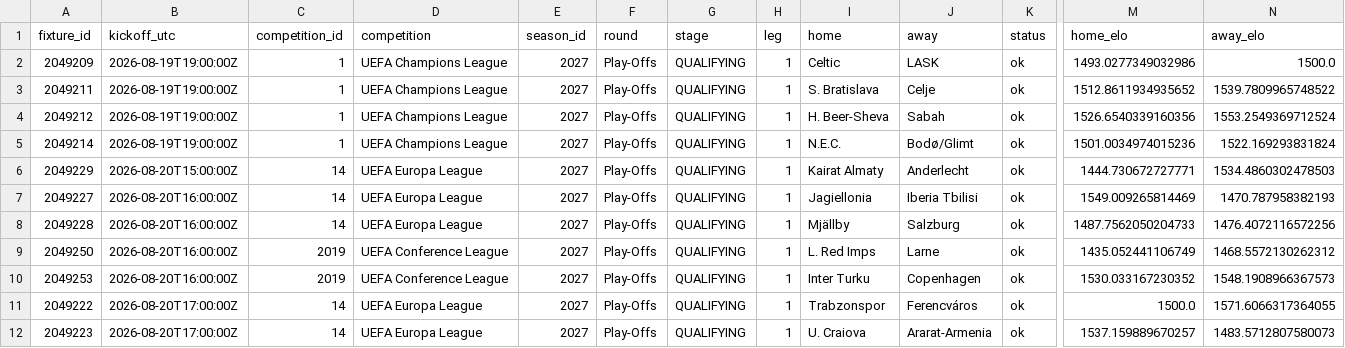
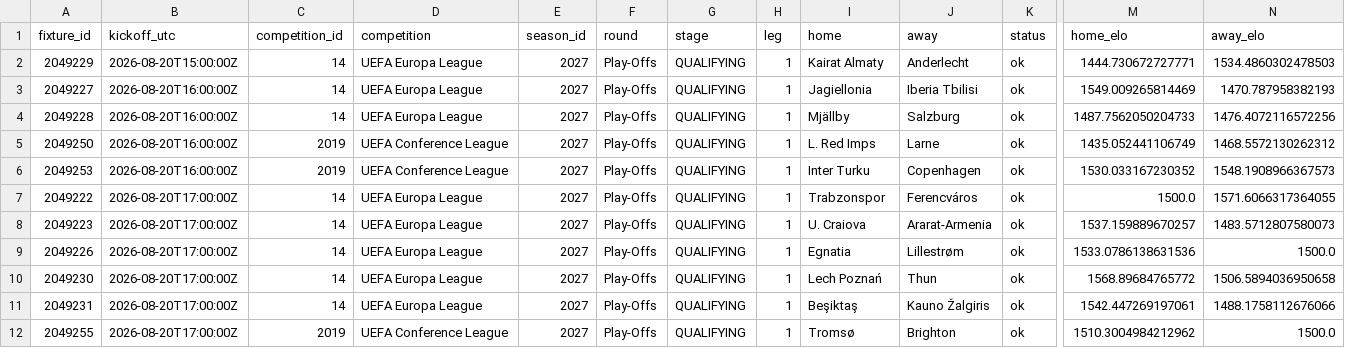
Before and after one commit to bogdasovandrej/xg-edge, a CSV file: reports/ucl_qualifying_predictions.csv, drawn as a sheet; only a part is shown, gaps mark what is left out; the shorter side is filled out with more unchanged rows; rows hold the shown columns only; the diff covers the shown part only; the diff names each change by its address in the sheet, - before the commit and + after, or states it on an @@ line.

```diff
--- a/reports/ucl_qualifying_predictions.csv
+++ b/reports/ucl_qualifying_predictions.csv
-row 2: 2049209 | 2026-08-19T19:00:00Z | 1 | UEFA Champions League | 2027 | Play-Offs | QUALIFYING | 1 | Celtic | LASK | ok | 1493.0277349032986 | 1500.0
-row 3: 2049211 | 2026-08-19T19:00:00Z | 1 | UEFA Champions League | 2027 | Play-Offs | QUALIFYING | 1 | S. Bratislava | Celje | ok | 1512.8611934935652 | 1539.7809965748522
-row 4: 2049212 | 2026-08-19T19:00:00Z | 1 | UEFA Champions League | 2027 | Play-Offs | QUALIFYING | 1 | H. Beer-Sheva | Sabah | ok | 1526.6540339160356 | 1553.2549369712524
-row 5: 2049214 | 2026-08-19T19:00:00Z | 1 | UEFA Champions League | 2027 | Play-Offs | QUALIFYING | 1 | N.E.C. | Bodø/Glimt | ok | 1501.0034974015236 | 1522.169293831824
```
Also changed, not shown: 40 edited cells elsewhere in this file, reports/live/current_fixtures.csv, 7 other files.
